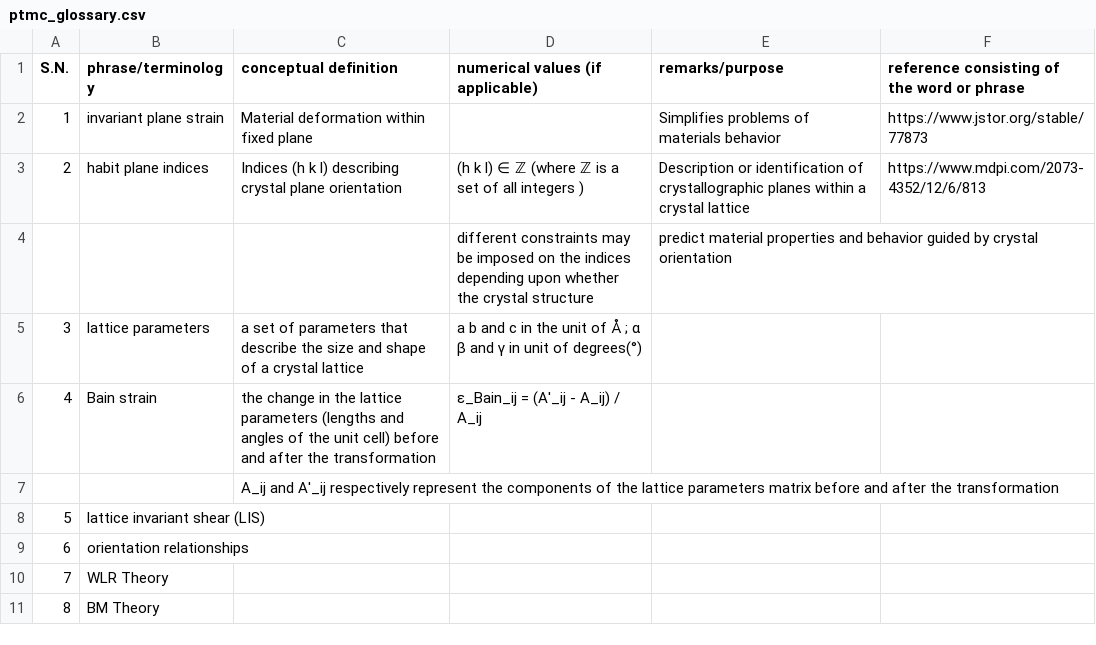
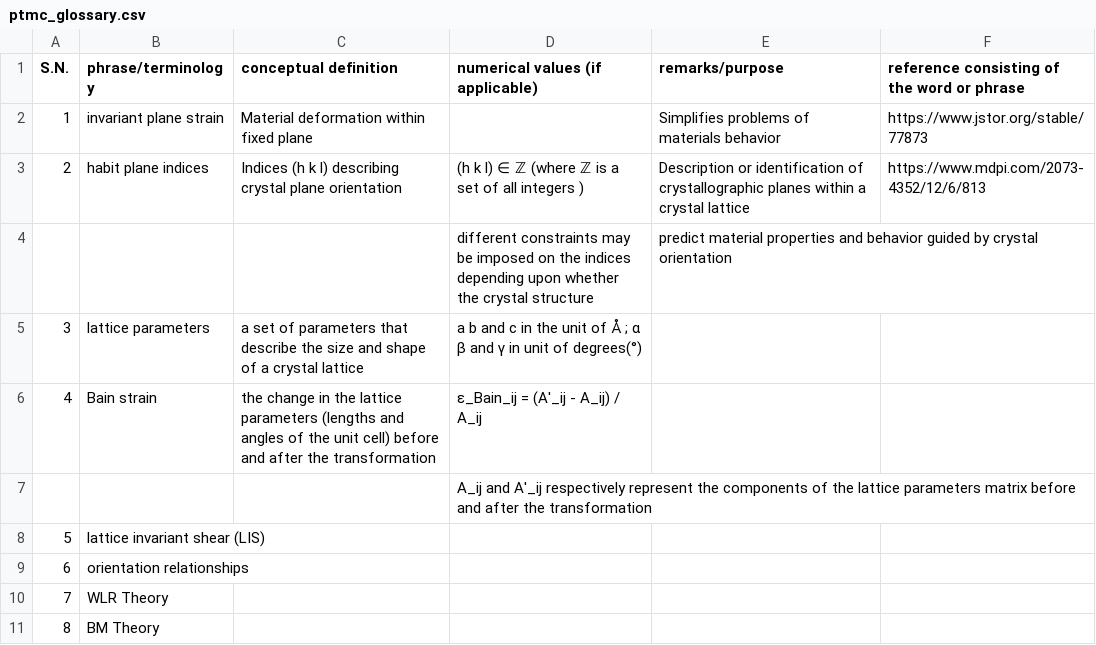
Before and after one commit to anilkunwar/martensitic_alloys, a CSV file: ptmc_glossary.csv, drawn as a sheet; removed rows and columns are numbered as before the commit, all else as after; the diff names each change by its address in the sheet, - before the commit and + after, or states it on an @@ line.

Commit message:
Update ptmc_glossary.csv

```diff
--- a/ptmc_glossary.csv
+++ b/ptmc_glossary.csv
-row 7:  |  | A_ij and A'_ij respectively represent the components of the lattice parameters matrix before and after the transformation
+row 7:  |  |  | A_ij and A'_ij respectively represent the components of the lattice parameters matrix before and after the transformation
```
